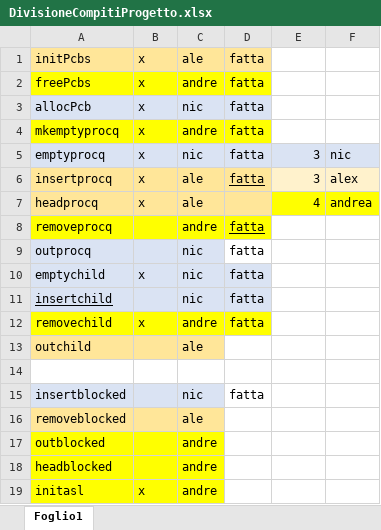
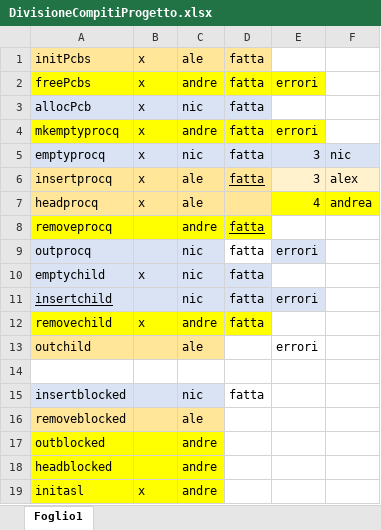
Before and after one commit to andreaiaia/WWFos_plus, an Excel workbook: DivisioneCompitiProgetto.xlsx, sheet Foglio1, drawn as a sheet; values as stored, in another font and other column widths than the file's, no borders; the diff names each change by its address in the sheet, - before the commit and + after, or states it on an @@ line.

```diff
--- a/DivisioneCompitiProgetto.xlsx (sheet Foglio1)
+++ b/DivisioneCompitiProgetto.xlsx (sheet Foglio1)
-E2: (empty)
+E2: errori
-E2 fill: none
+E2 fill: #FFFF00
-E4: (empty)
+E4: errori
-E4 fill: none
+E4 fill: #FFFF00
-E9: (empty)
+E9: errori
-E9 fill: none
+E9 fill: #DAE3F3
-E11: (empty)
+E11: errori
-E11 fill: none
+E11 fill: #DAE3F3
-E13: (empty)
+E13: errori
```
Also changed, not shown: 1 other file.
